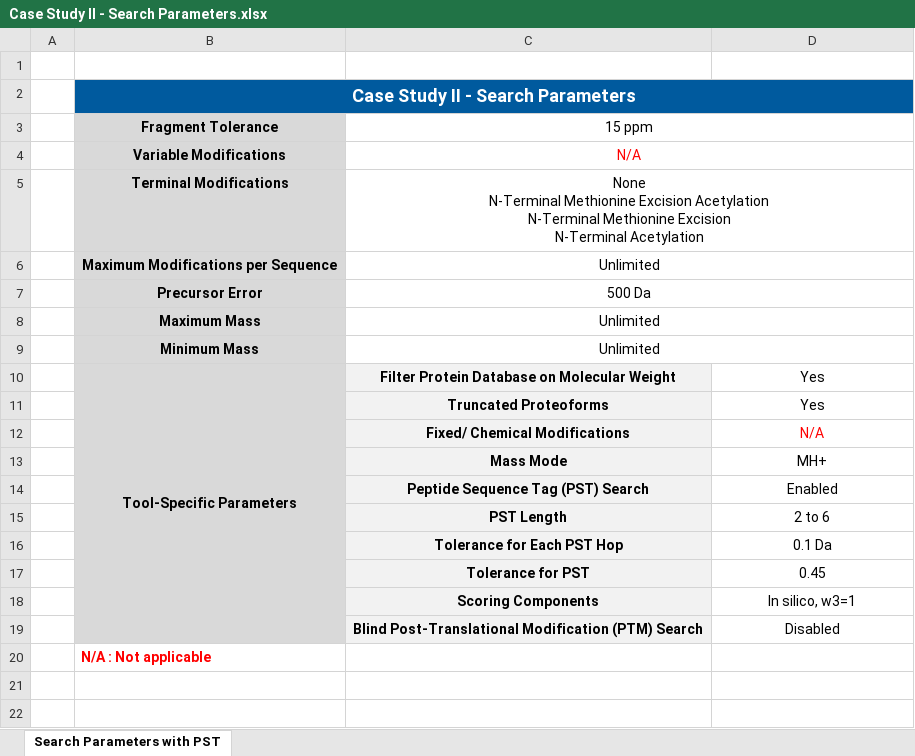
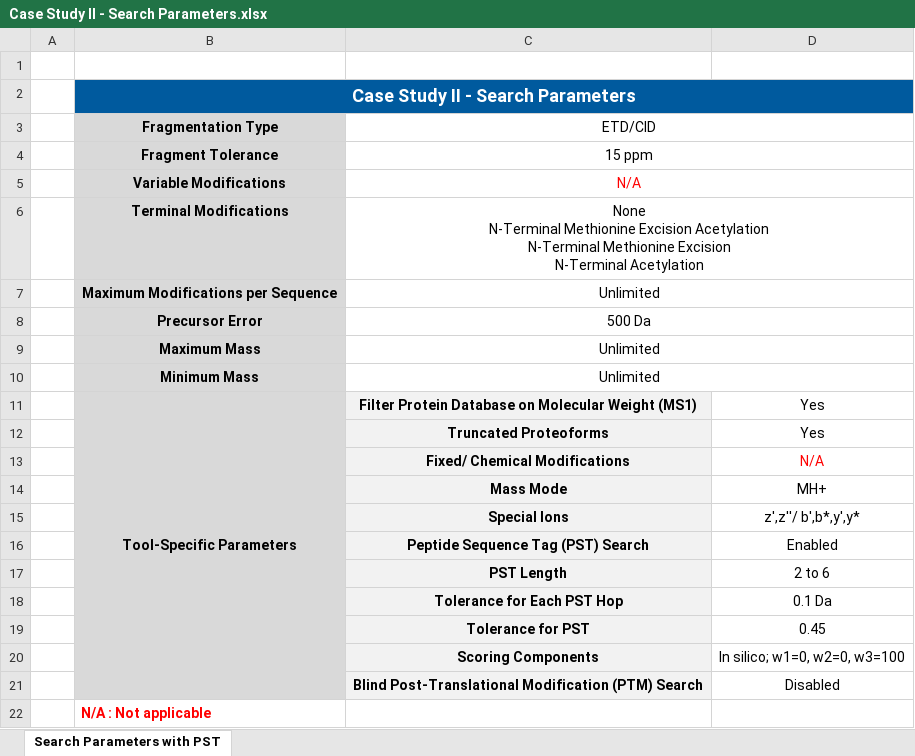
Before and after one commit to BIRL/PERCEPTRON, an Excel workbook: SampleDataandResults/Case Study II/Case Study II - Search Parameters.xlsx, sheet Search Parameters with PST, drawn as a sheet; values as stored, in another font and other column widths than the file's, no borders; addresses are those after the commit; the diff names each change by its address in the sheet, - before the commit and + after, or states it on an @@ line.

Commit message:
Updated Search Parameters

```diff
--- a/SampleDataandResults/Case Study II/Case Study II - Search Parameters.xlsx (sheet Search Parameters with PST)
+++ b/SampleDataandResults/Case Study II/Case Study II - Search Parameters.xlsx (sheet Search Parameters with PST)
+row 3:  | Fragmentation Type | ETD/CID
-C11: …Molecular Weight
+C11: …Molecular Weight (MS1)
+row 15:  |  | Special Ions | z',z''/ b',b*,y',y*
-D20: In silico, w3=1
+D20: In silico; w1=0, w2=0, w3=100
```
Also changed, not shown: SampleDataandResults/Case Study I/Case Study I - Search Parameters.xlsx, 1 other file.
